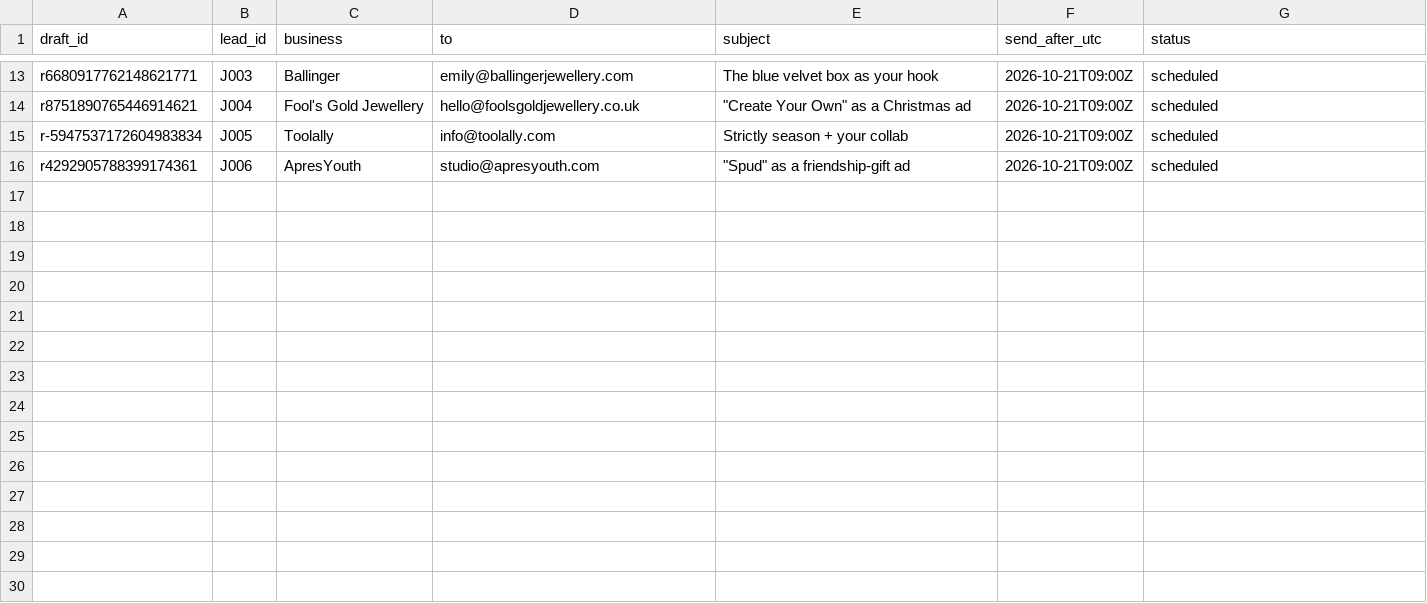
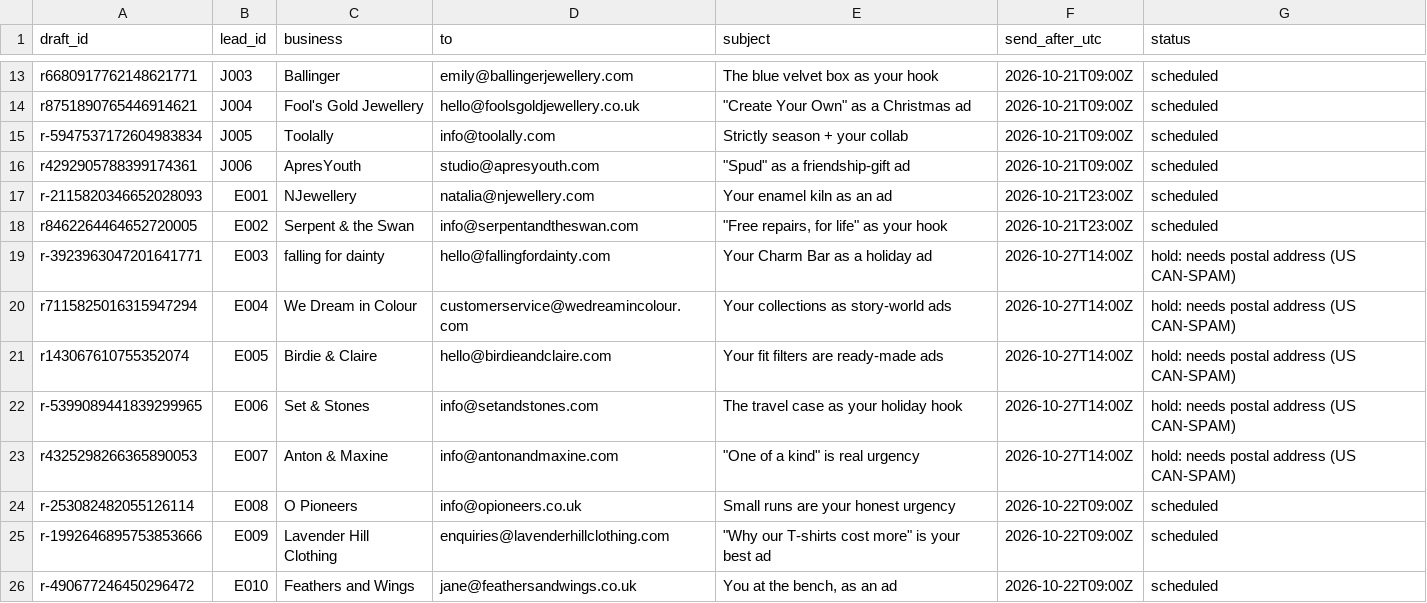
Before and after one commit to mueez-ops/Ads-automation, a CSV file: outreach/send_schedule.csv, drawn as a sheet; only a part is shown, gaps mark what is left out.

```diff
--- a/outreach/send_schedule.csv
+++ b/outreach/send_schedule.csv
@@ -16 +16,11 @@ r-5947537172604983834,J005,Toolally,info@toolally.com,Strictly season + your col
 r4292905788399174361,J006,ApresYouth,studio@apresyouth.com,"""Spud"" as a friendship-gift ad",2026-10-21T09:00Z,scheduled
+r-2115820346652028093,E001,NJewellery,natalia@njewellery.com,Your enamel kiln as an ad,2026-10-21T23:00Z,scheduled
+r8462264464652720005,E002,Serpent & the Swan,info@serpentandtheswan.com,"""Free repairs, for life"" as your hook",2026-10-21T23:00Z,scheduled
+r-3923963047201641771,E003,falling for dainty,hello@fallingfordainty.com,Your Charm Bar as a holiday ad,2026-10-27T14:00Z,hold: needs postal address (US CAN-SPAM)
+r7115825016315947294,E004,We Dream in Colour,customerservice@wedreamincolour.com,Your collections as story-world ads,2026-10-27T14:00Z,hold: needs postal address (US CAN-SPAM)
+r143067610755352074,E005,Birdie & Claire,hello@birdieandclaire.com,Your fit filters are ready-made ads,2026-10-27T14:00Z,hold: needs postal address (US CAN-SPAM)
+r-5399089441839299965,E006,Set & Stones,info@setandstones.com,The travel case as your holiday hook,2026-10-27T14:00Z,hold: needs postal address (US CAN-SPAM)
+r4325298266365890053,E007,Anton & Maxine,info@antonandmaxine.com,"""One of a kind"" is real urgency",2026-10-27T14:00Z,hold: needs postal address (US CAN-SPAM)
+r-253082482055126114,E008,O Pioneers,info@opioneers.co.uk,Small runs are your honest urgency,2026-10-22T09:00Z,scheduled
+r-1992646895753853666,E009,Lavender Hill Clothing,enquiries@lavenderhillclothing.com,"""Why our T-shirts cost more"" is your best ad",2026-10-22T09:00Z,scheduled
+r-490677246450296472,E010,Feathers and Wings,jane@feathersandwings.co.uk,"You at the bench, as an ad",2026-10-22T09:00Z,scheduled
```
Also changed, not shown: leads/lead_database.csv.
